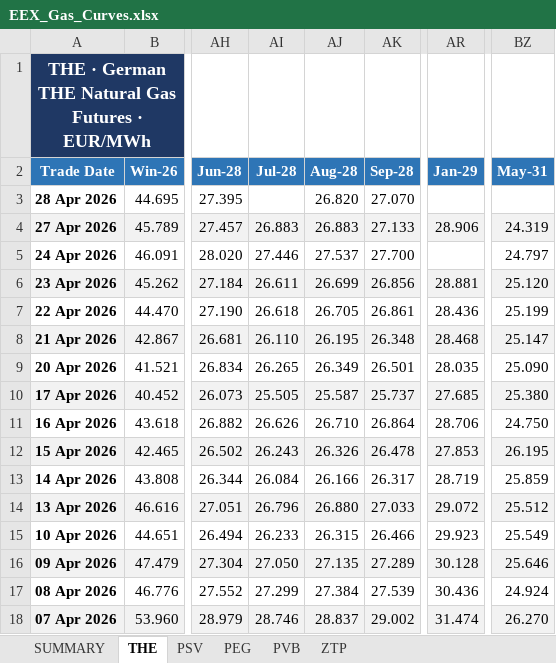
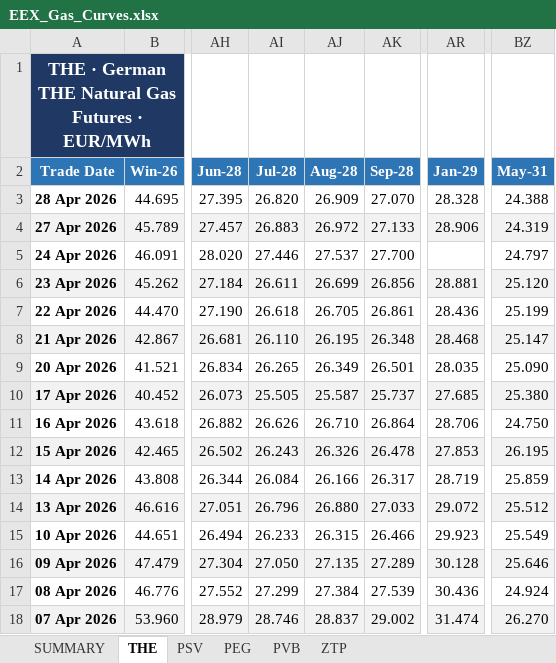
Before and after one commit to ibra26-gif/LNG-TradeOS, an Excel workbook: data/EEX_Gas_Curves.xlsx, sheet THE, drawn as a sheet; only a part is shown, gaps mark what is left out; values as stored, in another font and other column widths than the file's, no borders; the diff names each change by its address in the sheet, - before the commit and + after, or states it on an @@ line.

```diff
--- a/data/EEX_Gas_Curves.xlsx (sheet THE)
+++ b/data/EEX_Gas_Curves.xlsx (sheet THE)
-AI3 (Jul-28): (empty)
+AI3 (Jul-28): 26.820
-AJ3 (Aug-28): 26.820
+AJ3 (Aug-28): 26.909
-AR3 (Jan-29): (empty)
+AR3 (Jan-29): 28.328
-BZ3 (May-31): (empty)
+BZ3 (May-31): 24.388
-AJ4 (Aug-28): 26.883
+AJ4 (Aug-28): 26.972
```
Also changed, not shown: sheet SUMMARY, sheet PEG, sheet PVB, sheet ZTP, sheet PSV.
